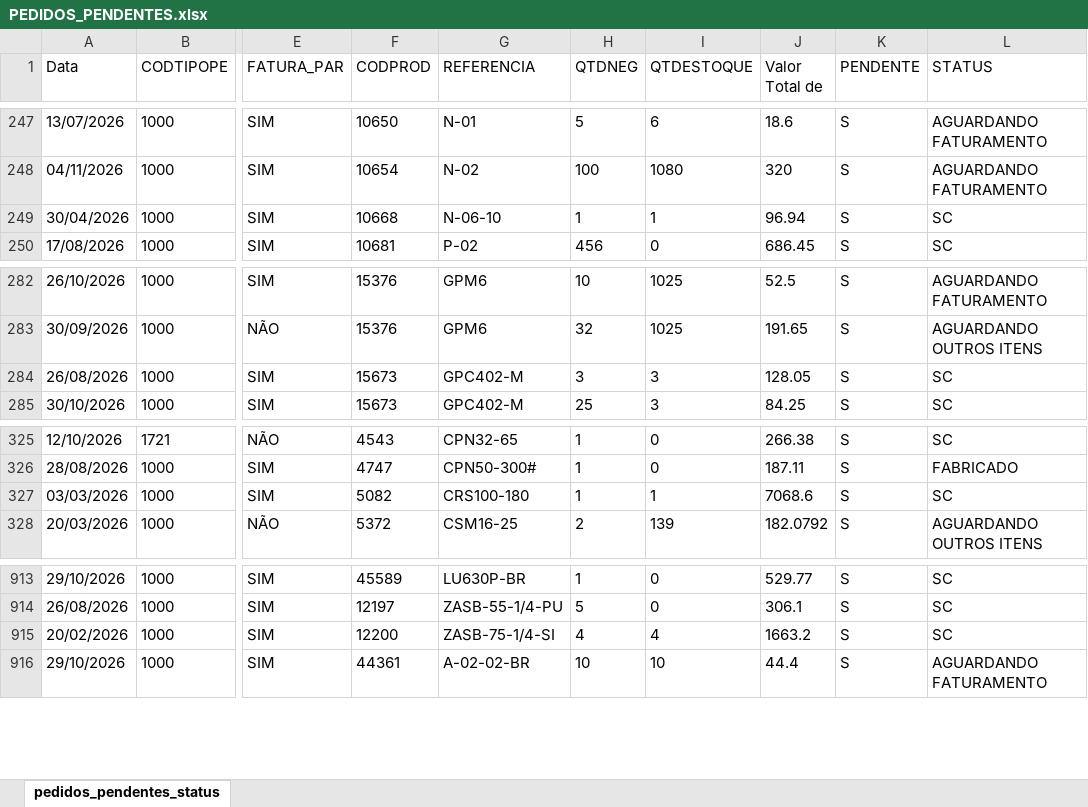
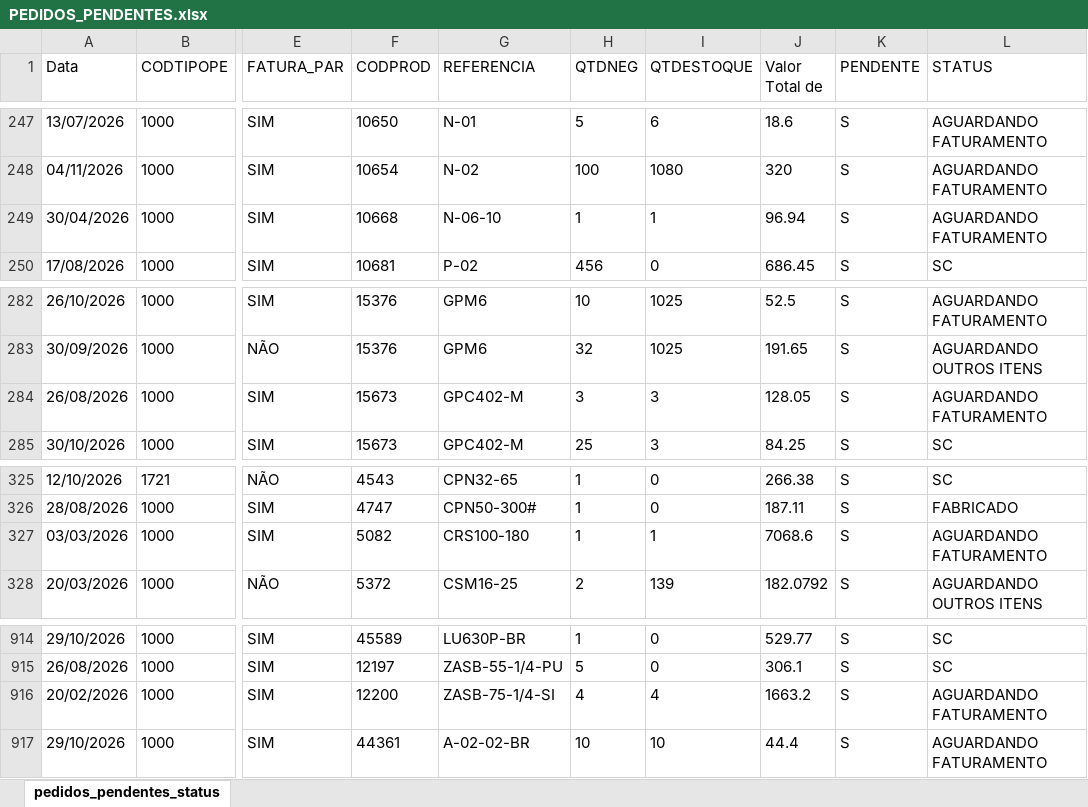
Before and after one commit to ghpcimp-wq/itens-pendentes, an Excel workbook: data/PEDIDOS_PENDENTES.xlsx, sheet pedidos_pendentes_status, drawn as a sheet; only a part is shown, gaps mark what is left out; values as stored, in another font and other column widths than the file's, no borders; charts and pictures not drawn; addresses are those after the commit; the diff covers the shown part only; the diff names each change by its address in the sheet, - before the commit and + after, or states it on an @@ line.

Commit message:
Atualiza pedidos pendentes 05/11/2026 17:31

```diff
--- a/data/PEDIDOS_PENDENTES.xlsx (sheet pedidos_pendentes_status)
+++ b/data/PEDIDOS_PENDENTES.xlsx (sheet pedidos_pendentes_status)
-L249 (STATUS): SC
+L249 (STATUS): AGUARDANDO FATURAMENTO
-L284 (STATUS): SC
+L284 (STATUS): AGUARDANDO FATURAMENTO
-L327 (STATUS): SC
+L327 (STATUS): AGUARDANDO FATURAMENTO
-L916 (STATUS): SC
+L916 (STATUS): AGUARDANDO FATURAMENTO
```
Also changed, not shown: 1 added row and 7 edited cells elsewhere in this sheet.
